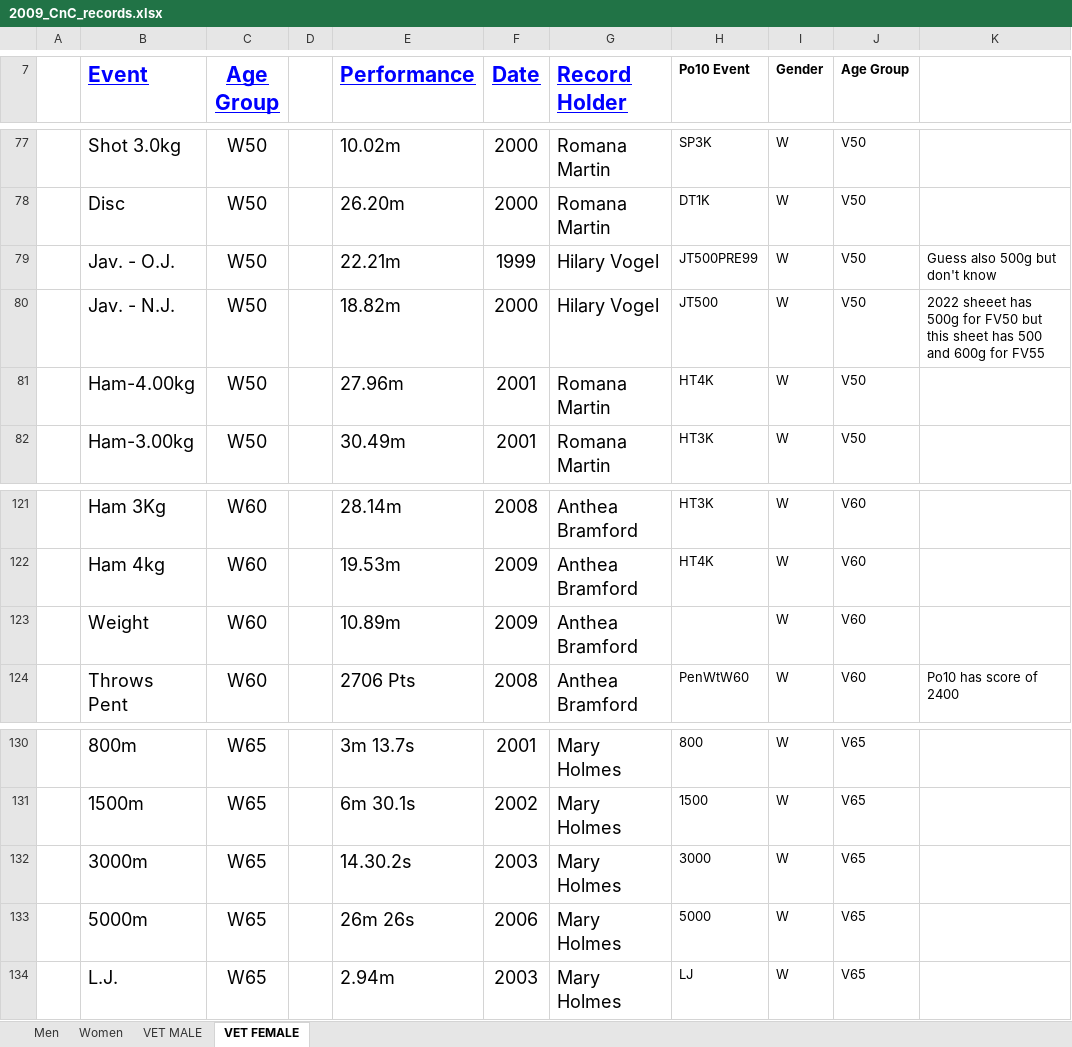
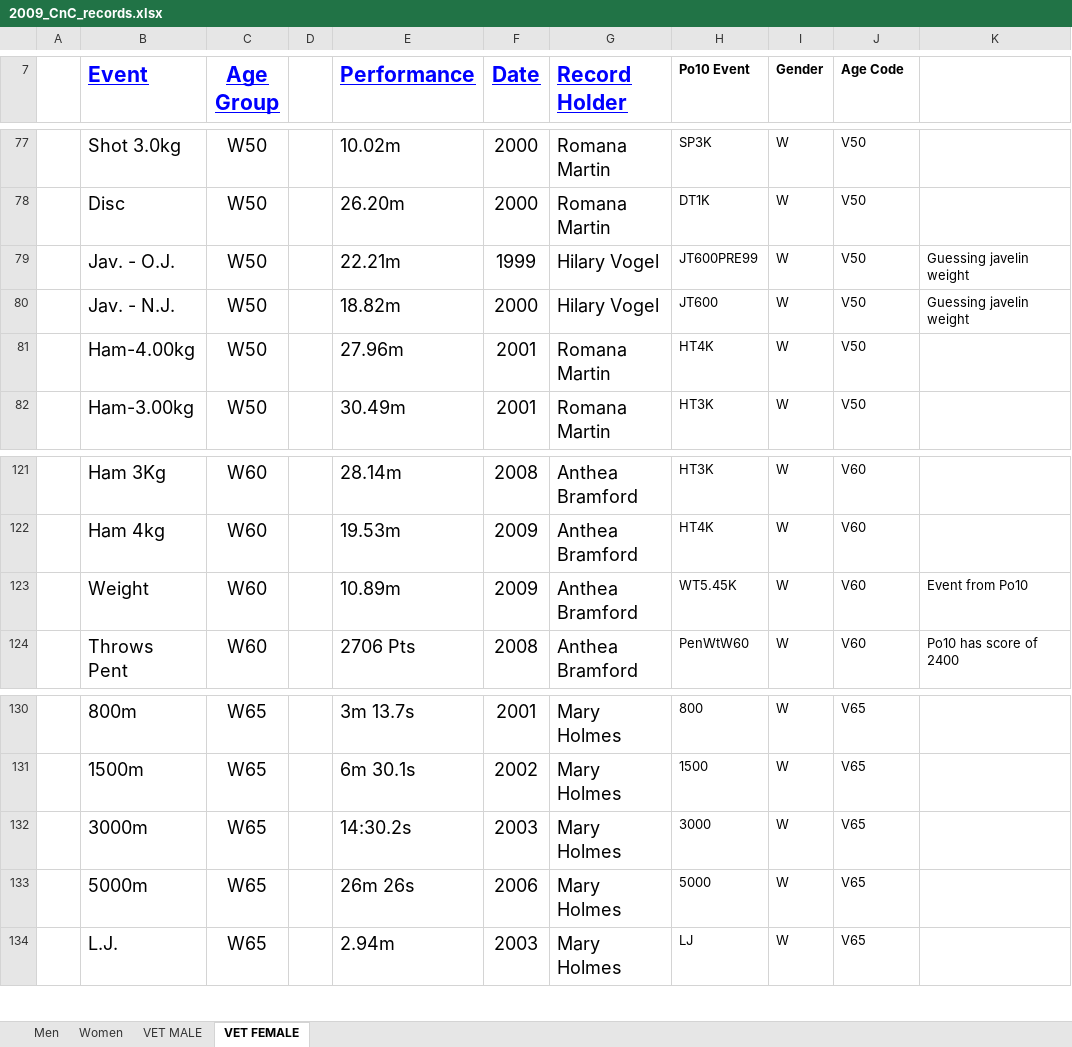
Before and after one commit to charlie-wartnaby/powerof10-tools, an Excel workbook: 2009_CnC_records.xlsx, sheet VET FEMALE, drawn as a sheet; only a part is shown, gaps mark what is left out; values as stored, in another font and other column widths than the file's, no borders; charts and pictures not drawn; the diff names each change by its address in the sheet, - before the commit and + after, or states it on an @@ line.

Commit message:
2009 sheet and parsing now reasonable stab, avoiding duplicate 'age group' heading in 2009

```diff
--- a/2009_CnC_records.xlsx (sheet VET FEMALE)
+++ b/2009_CnC_records.xlsx (sheet VET FEMALE)
-J7: Age Group
+J7: Age Code
-H79 (Po10 Event): JT500PRE99
+H79 (Po10 Event): JT600PRE99
-K79: Guess also 500g but don't know
+K79: Guessing javelin weight
-H80 (Po10 Event): JT500
+H80 (Po10 Event): JT600
-K80: 2022 sheeet has 500g for FV50 but this sheet has 500 and 600g for FV55
+K80: Guessing javelin weight
-H123 (Po10 Event): (empty)
+H123 (Po10 Event): WT5.45K
-K123: (empty)
+K123: Event from Po10
-E132 (Performance): 14.30.2s
+E132 (Performance): 14:30.2s
```
Also changed, not shown: sheet Women, sheet Men, sheet VET MALE, hidden cells, 2022_CnC_records.xlsx, 2 other files.
